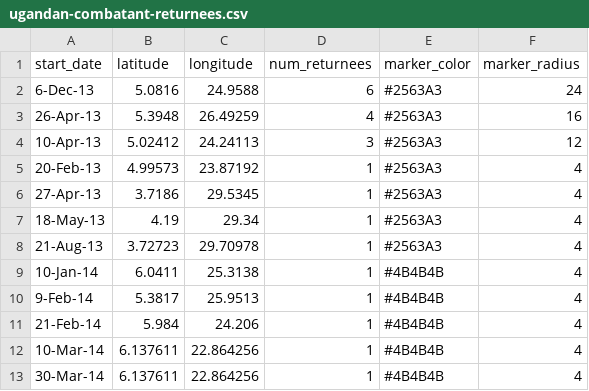
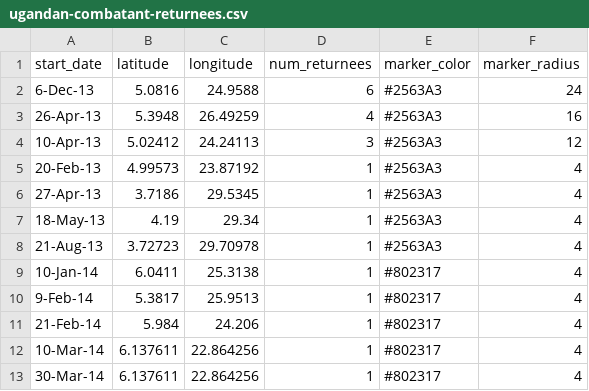
Before and after one commit to theresolve/reports, a CSV file: data/ugandan-combatant-returnees.csv, drawn as a sheet.

```diff
--- a/data/ugandan-combatant-returnees.csv
+++ b/data/ugandan-combatant-returnees.csv
@@ -8,6 +8,6 @@ start_date,latitude,longitude,num_returnees,marker_color,marker_radius
 21-Aug-13,3.72723,29.70978,1,#2563A3,4
-10-Jan-14,6.0411,25.3138,1,#4B4B4B,4
-9-Feb-14,5.3817,25.9513,1,#4B4B4B,4
-21-Feb-14,5.984,24.206,1,#4B4B4B,4
-10-Mar-14,6.137611,22.864256,1,#4B4B4B,4
-30-Mar-14,6.137611,22.864256,1,#4B4B4B,4
+10-Jan-14,6.0411,25.3138,1,#802317,4
+9-Feb-14,5.3817,25.9513,1,#802317,4
+21-Feb-14,5.984,24.206,1,#802317,4
+10-Mar-14,6.137611,22.864256,1,#802317,4
+30-Mar-14,6.137611,22.864256,1,#802317,4
```
Also changed, not shown: 1 other file.
